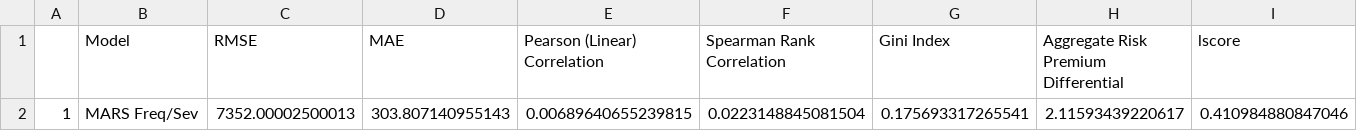
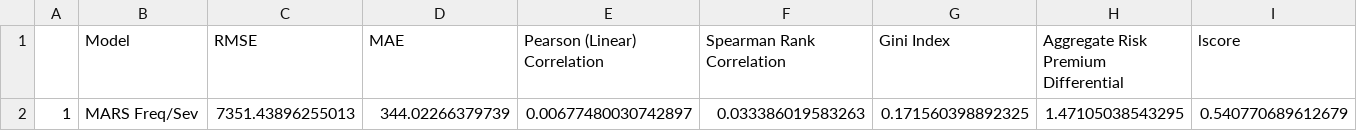
Before and after one commit to mlwp3/pricing, a CSV file: final/Output/MARS/MARS_model_evaluation_stats.csv, drawn as a sheet; only a part is shown; removed rows and columns are numbered as before the commit, all else as after; rows hold the shown columns only; the diff names each change by its address in the sheet, - before the commit and + after, or states it on an @@ line.

Commit message:
Uncapped severity model and re-ran evaluation stats.

```diff
--- a/final/Output/MARS/MARS_model_evaluation_stats.csv
+++ b/final/Output/MARS/MARS_model_evaluation_stats.csv
-row 2: 1 | MARS Freq/Sev | 7352.00002500013 | 303.807140955143 | 0.00689640655239815 | 0.0223148845081504 | 0.175693317265541 | 2.11593439220617 | 0.410984880847046
+row 2: 1 | MARS Freq/Sev | 7351.43896255013 | 344.02266379739 | 0.00677480030742897 | 0.033386019583263 | 0.171560398892325 | 1.47105038543295 | 0.540770689612679
```
Also changed, not shown: 1 other file.
